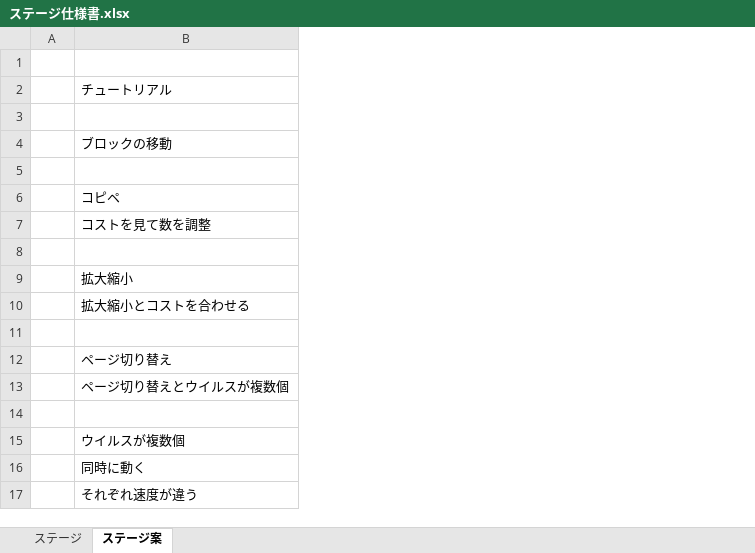
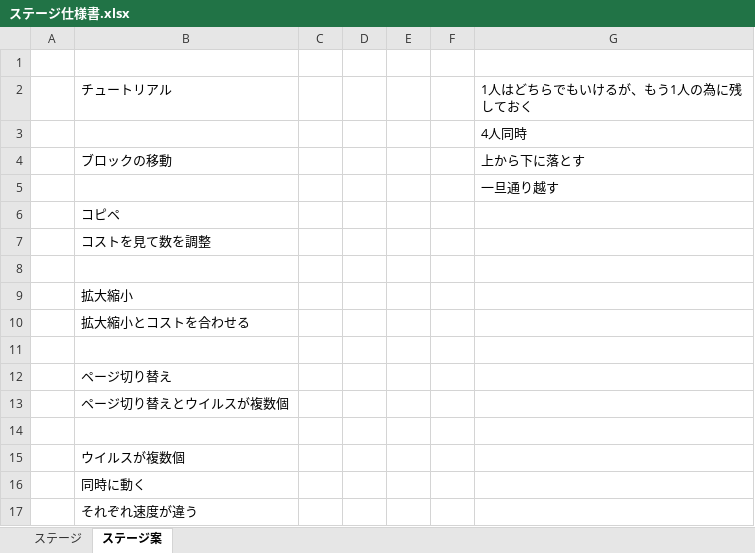
Before and after one commit to satoAFP/JapanGameContest, an Excel workbook: JapanGameContest2023/ステージ仕様書.xlsx, sheet ステージ案, drawn as a sheet; values as stored, in another font and other column widths than the file's, no borders; the diff names each change by its address in the sheet, - before the commit and + after, or states it on an @@ line.

```diff
--- a/JapanGameContest2023/ステージ仕様書.xlsx (sheet ステージ案)
+++ b/JapanGameContest2023/ステージ仕様書.xlsx (sheet ステージ案)
+column C, empty
+column D, empty
+column E, empty
+column F, empty
+column G, rows 2-5: 1人はどちらでもいけるが、もう1人の為に残しておく | 4人同時 | 上から下に落とす | 一旦通り越す
```
Also changed, not shown: charts or pictures, 8 other files.
